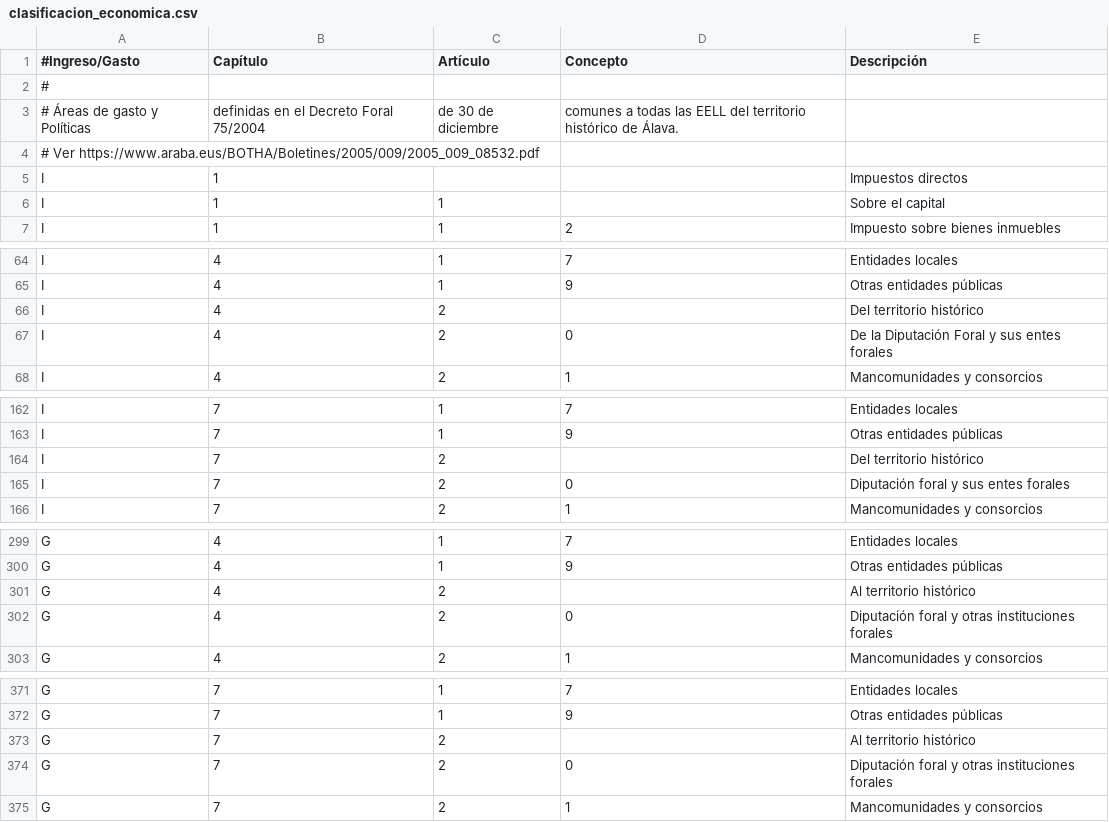
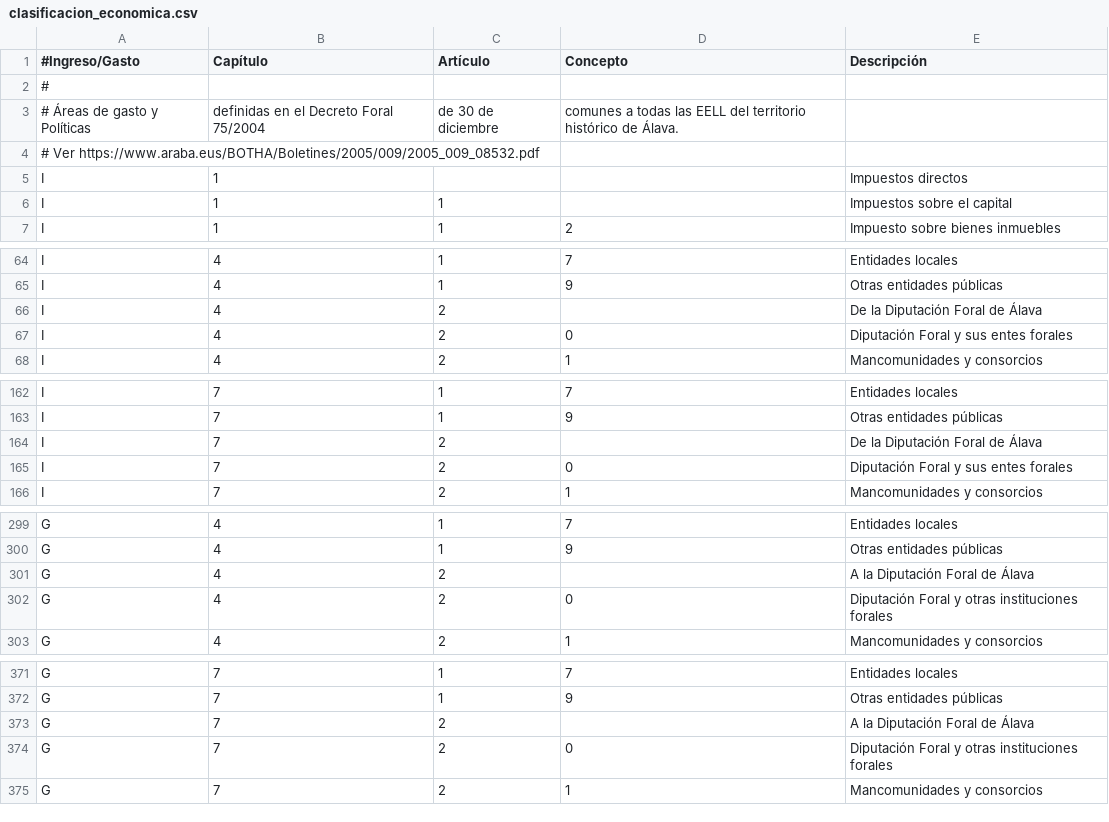
Before and after one commit to civio/presupuesto-vitoriagasteiz, a CSV file: data/es/clasificacion_economica.csv, drawn as a sheet; only a part is shown, gaps mark what is left out.

Commit message:
Tweak economic code descriptions
civio/presupuesto-management#641

```diff
--- a/data/es/clasificacion_economica.csv
+++ b/data/es/clasificacion_economica.csv
@@ -5,3 +5,3 @@
 I,1,,,"Impuestos directos"
-I,1,1,,"Sobre el capital"
+I,1,1,,"Impuestos sobre el capital"
 I,1,1,2,"Impuesto sobre bienes inmuebles"
@@ -65,4 +65,4 @@ I,4,1,7,"Entidades locales"
 I,4,1,9,"Otras entidades públicas"
-I,4,2,,"Del territorio histórico"
-I,4,2,0,"De la Diputación Foral y sus entes forales"
+I,4,2,,"De la Diputación Foral de Álava"
+I,4,2,0,"Diputación Foral y sus entes forales"
 I,4,2,1,"Mancomunidades y consorcios"
@@ -163,4 +163,4 @@ I,7,1,7,"Entidades locales"
 I,7,1,9,"Otras entidades públicas"
-I,7,2,,"Del territorio histórico"
-I,7,2,0,"Diputación foral y sus entes forales"
+I,7,2,,"De la Diputación Foral de Álava"
+I,7,2,0,"Diputación Foral y sus entes forales"
 I,7,2,1,"Mancomunidades y consorcios"
@@ -300,4 +300,4 @@ G,4,1,7,"Entidades locales"
 G,4,1,9,"Otras entidades públicas"
-G,4,2,,"Al territorio histórico"
-G,4,2,0,"Diputación foral y otras instituciones forales"
+G,4,2,,"A la Diputación Foral de Álava"
+G,4,2,0,"Diputación Foral y otras instituciones forales"
 G,4,2,1,"Mancomunidades y consorcios"
@@ -372,4 +372,4 @@ G,7,1,7,"Entidades locales"
 G,7,1,9,"Otras entidades públicas"
-G,7,2,,"Al territorio histórico"
-G,7,2,0,"Diputación foral y otras instituciones forales"
+G,7,2,,"A la Diputación Foral de Álava"
+G,7,2,0,"Diputación Foral y otras instituciones forales"
 G,7,2,1,"Mancomunidades y consorcios"
```
Also changed, not shown: data/eu/clasificacion_economica.csv.
